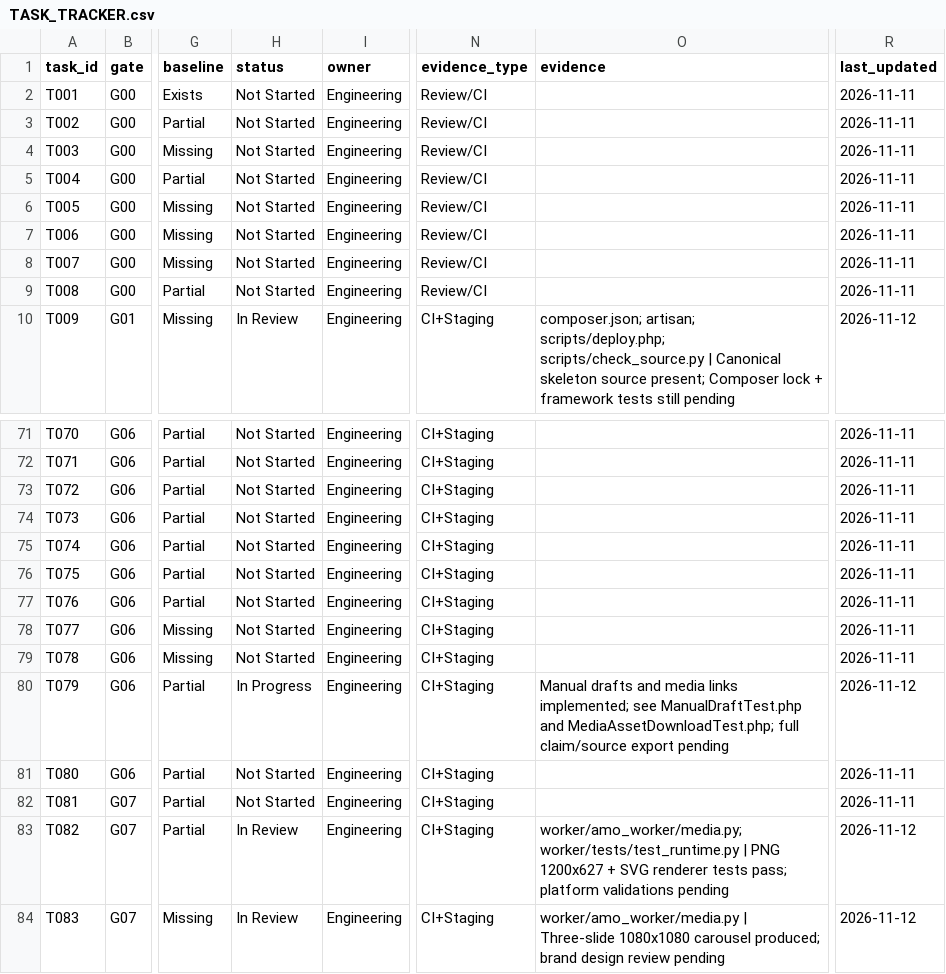
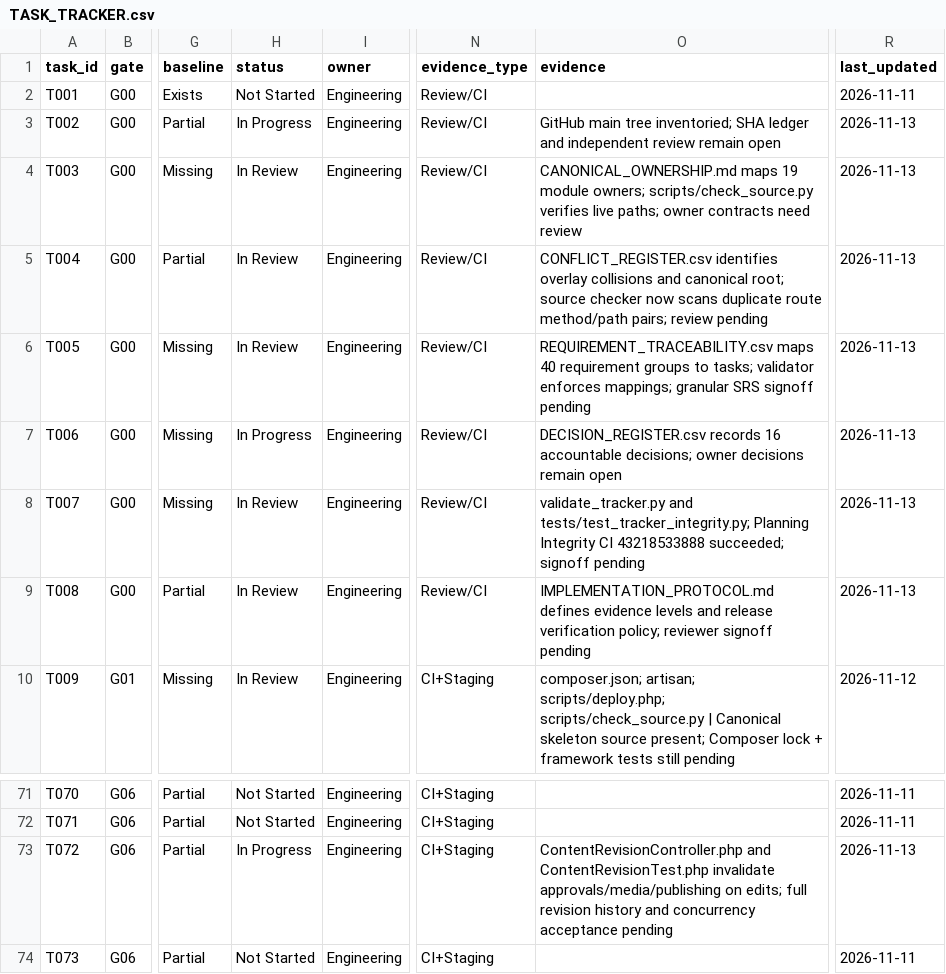
Before and after one commit to sahilk267/aaditech-marketing-os-linkedin, a CSV file: docs/implementation/TASK_TRACKER.csv, drawn as a sheet; only a part is shown, gaps mark what is left out; the shorter side is filled out with more unchanged rows; the diff names each change by its address in the sheet, - before the commit and + after, or states it on an @@ line.

Commit message:
docs: reconcile governance status and content revision against code evidence

```diff
--- a/docs/implementation/TASK_TRACKER.csv
+++ b/docs/implementation/TASK_TRACKER.csv
-H3 (status): Not Started
+H3 (status): In Progress
-O3 (evidence): (empty)
+O3 (evidence): GitHub main tree inventoried; SHA ledger and independent review remain open
-R3:R9 (last_updated): 2026-11-11
+R3:R9 (last_updated): 2026-11-13
-H4:H6 (status): Not Started
+H4:H6 (status): In Review
-O4 (evidence): (empty)
+O4 (evidence): CANONICAL_OWNERSHIP.md maps 19 module owners; scripts/check_source.py verifies live paths; owner contracts need review
-O5 (evidence): (empty)
+O5 (evidence): CONFLICT_REGISTER.csv identifies overlay collisions and canonical root; source checker now scans duplicate route method/path pairs; review pending
-O6 (evidence): (empty)
+O6 (evidence): REQUIREMENT_TRACEABILITY.csv maps 40 requirement groups to tasks; validator enforces mappings; granular SRS signoff pending
-H7 (status): Not Started
+H7 (status): In Progress
-O7 (evidence): (empty)
+O7 (evidence): DECISION_REGISTER.csv records 16 accountable decisions; owner decisions remain open
-H8:H9 (status): Not Started
+H8:H9 (status): In Review
-O8 (evidence): (empty)
+O8 (evidence): validate_tracker.py and tests/test_tracker_integrity.py; Planning Integrity CI 43218533888 succeeded; signoff pending
-O9 (evidence): (empty)
+O9 (evidence): IMPLEMENTATION_PROTOCOL.md defines evidence levels and release verification policy; reviewer signoff pending
-H73 (status): Not Started
+H73 (status): In Progress
-O73 (evidence): (empty)
+O73 (evidence): ContentRevisionController.php and ContentRevisionTest.php invalidate approvals/media/publishing on edits; full revision history and concurrency acceptance pending
-R73 (last_updated): 2026-11-11
+R73 (last_updated): 2026-11-13
```
Also changed, not shown: docs/implementation/CONFLICT_REGISTER.csv, docs/implementation/E2E_TEST_MATRIX.csv, 2 other files.
